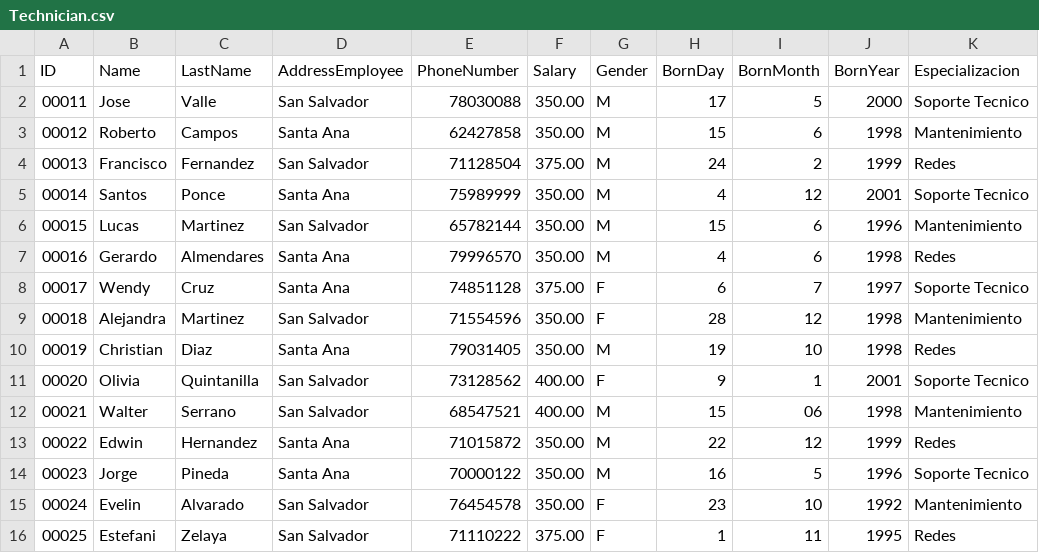
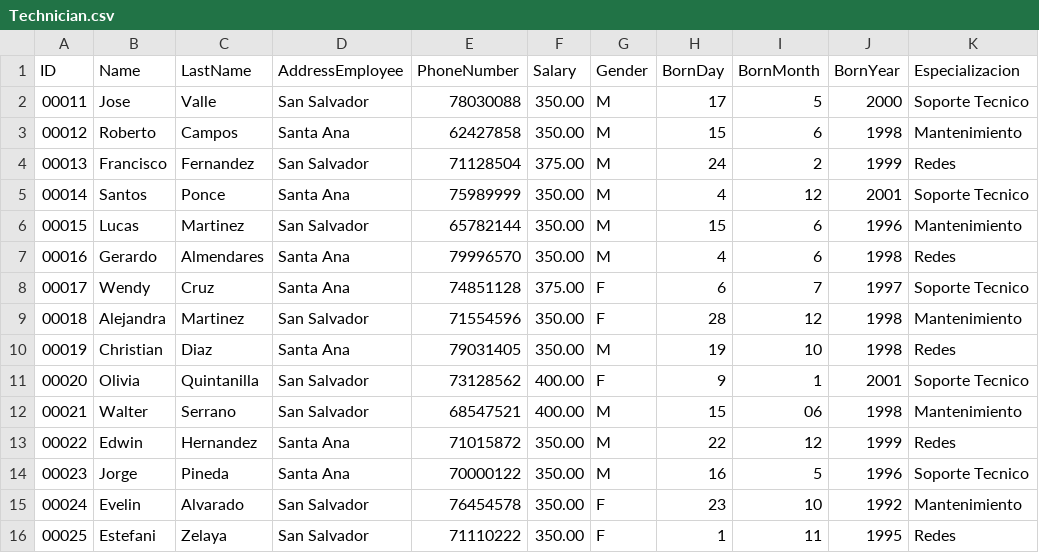
Before and after one commit to DJeovannyZ/proyectoLDP135, a CSV file: dataCSV/Technician.csv (was Technician.csv), drawn as a sheet.

```diff
--- a/Technician.csv
+++ b/dataCSV/Technician.csv
@@ -15,2 +15,2 @@ ID, Name, LastName, AddressEmployee, PhoneNumber, Salary, Gender, BornDay, BornM
 00024, Evelin, Alvarado, San Salvador, 76454578, 350.00, F, 23, 10, 1992, Mantenimiento
-00025, Estefani, Zelaya, San Salvador, 71110222, 375.00, F, 1, 11, 1995, Redes
+00025, Estefani, Zelaya, San Salvador, 71110222, 350.00, F, 1, 11, 1995, Redes
```
Also changed, not shown: dataCSV/AreaManagerInformation.csv, dataCSV/Manager.csv, 1 other file.
